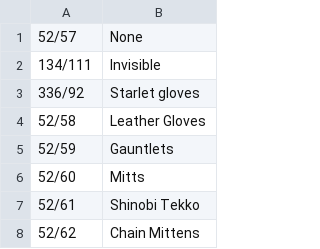
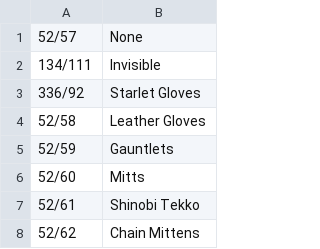
Before and after one commit to voliathon/AltanaViewer, a CSV file: List/PC/Mithra/Hands.csv, drawn as a sheet; only a part is shown.

Commit message:
Starlet Gloves to top TEST AUTOMATION

```diff
--- a/List/PC/Mithra/Hands.csv
+++ b/List/PC/Mithra/Hands.csv
@@ -2,3 +2,3 @@
 134/111,Invisible
-336/92, Starlet gloves
+336/92,Starlet Gloves
 52/58,Leather Gloves
```
Also changed, not shown: 1 other file.
